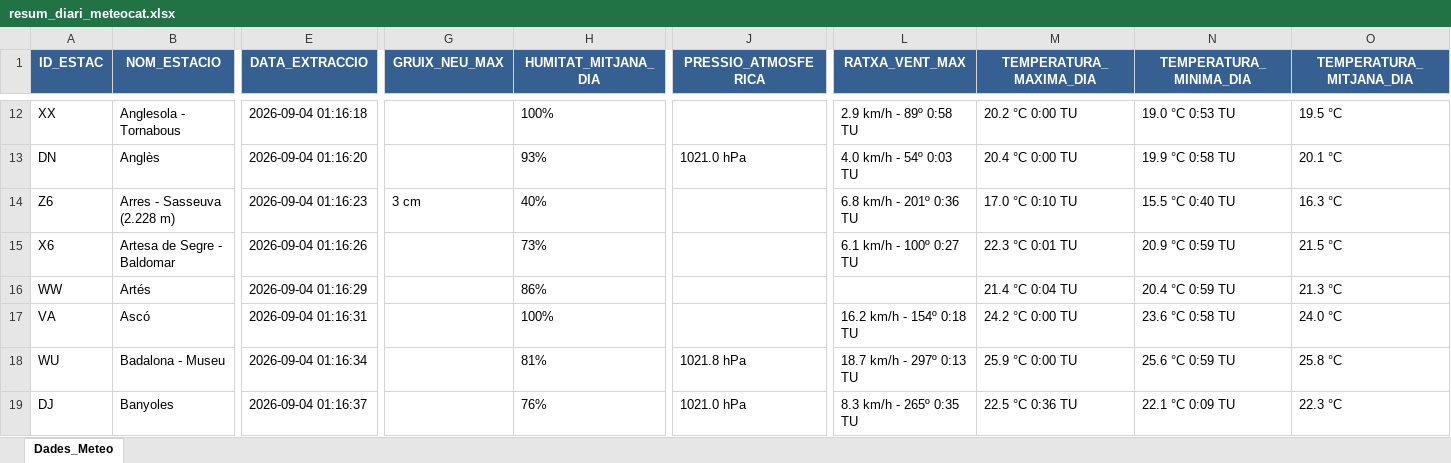
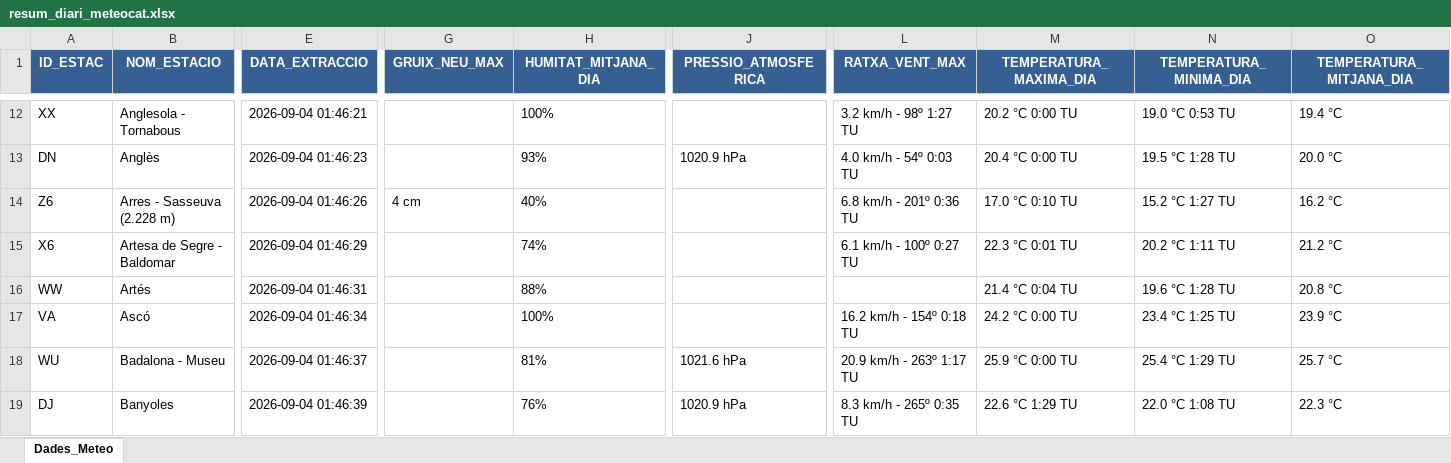
Before and after one commit to joandecorts/getdailydate, an Excel workbook: src/data/resum_diari_meteocat.xlsx, sheet Dades_Meteo, drawn as a sheet; only a part is shown, gaps mark what is left out; values as stored, in another font and other column widths than the file's, no borders; the diff covers the shown part only; the diff names each change by its address in the sheet, - before the commit and + after, or states it on an @@ line.

```diff
--- a/src/data/resum_diari_meteocat.xlsx (sheet Dades_Meteo)
+++ b/src/data/resum_diari_meteocat.xlsx (sheet Dades_Meteo)
-E12 (DATA_EXTRACCIO): 2026-09-04 01:16:18
+E12 (DATA_EXTRACCIO): 2026-09-04 01:46:21
-L12 (RATXA_VENT_MAX): 2.9 km/h - 89º 0:58 TU
+L12 (RATXA_VENT_MAX): 3.2 km/h - 98º 1:27 TU
-O12 (TEMPERATURA_MITJANA_DIA): 19.5 °C
+O12 (TEMPERATURA_MITJANA_DIA): 19.4 °C
-E13 (DATA_EXTRACCIO): 2026-09-04 01:16:20
+E13 (DATA_EXTRACCIO): 2026-09-04 01:46:23
-J13 (PRESSIO_ATMOSFERICA): 1021.0 hPa
+J13 (PRESSIO_ATMOSFERICA): 1020.9 hPa
-N13 (TEMPERATURA_MINIMA_DIA): 19.9 °C 0:58 TU
+N13 (TEMPERATURA_MINIMA_DIA): 19.5 °C 1:28 TU
-O13 (TEMPERATURA_MITJANA_DIA): 20.1 °C
+O13 (TEMPERATURA_MITJANA_DIA): 20.0 °C
-E14 (DATA_EXTRACCIO): 2026-09-04 01:16:23
+E14 (DATA_EXTRACCIO): 2026-09-04 01:46:26
-G14 (GRUIX_NEU_MAX): 3 cm
+G14 (GRUIX_NEU_MAX): 4 cm
-N14 (TEMPERATURA_MINIMA_DIA): 15.5 °C 0:40 TU
+N14 (TEMPERATURA_MINIMA_DIA): 15.2 °C 1:27 TU
-O14 (TEMPERATURA_MITJANA_DIA): 16.3 °C
+O14 (TEMPERATURA_MITJANA_DIA): 16.2 °C
-E15 (DATA_EXTRACCIO): 2026-09-04 01:16:26
+E15 (DATA_EXTRACCIO): 2026-09-04 01:46:29
-H15 (HUMITAT_MITJANA_DIA): 73%
+H15 (HUMITAT_MITJANA_DIA): 74%
-N15 (TEMPERATURA_MINIMA_DIA): 20.9 °C 0:59 TU
+N15 (TEMPERATURA_MINIMA_DIA): 20.2 °C 1:11 TU
-O15 (TEMPERATURA_MITJANA_DIA): 21.5 °C
+O15 (TEMPERATURA_MITJANA_DIA): 21.2 °C
-E16 (DATA_EXTRACCIO): 2026-09-04 01:16:29
+E16 (DATA_EXTRACCIO): 2026-09-04 01:46:31
-H16 (HUMITAT_MITJANA_DIA): 86%
+H16 (HUMITAT_MITJANA_DIA): 88%
-N16 (TEMPERATURA_MINIMA_DIA): 20.4 °C 0:59 TU
+N16 (TEMPERATURA_MINIMA_DIA): 19.6 °C 1:28 TU
-O16 (TEMPERATURA_MITJANA_DIA): 21.3 °C
+O16 (TEMPERATURA_MITJANA_DIA): 20.8 °C
-E17 (DATA_EXTRACCIO): 2026-09-04 01:16:31
+E17 (DATA_EXTRACCIO): 2026-09-04 01:46:34
-N17 (TEMPERATURA_MINIMA_DIA): 23.6 °C 0:58 TU
+N17 (TEMPERATURA_MINIMA_DIA): 23.4 °C 1:25 TU
-O17 (TEMPERATURA_MITJANA_DIA): 24.0 °C
+O17 (TEMPERATURA_MITJANA_DIA): 23.9 °C
-E18 (DATA_EXTRACCIO): 2026-09-04 01:16:34
+E18 (DATA_EXTRACCIO): 2026-09-04 01:46:37
-J18 (PRESSIO_ATMOSFERICA): 1021.8 hPa
+J18 (PRESSIO_ATMOSFERICA): 1021.6 hPa
-L18 (RATXA_VENT_MAX): 18.7 km/h - 297º 0:13 TU
+L18 (RATXA_VENT_MAX): 20.9 km/h - 263º 1:17 TU
-N18 (TEMPERATURA_MINIMA_DIA): 25.6 °C 0:59 TU
+N18 (TEMPERATURA_MINIMA_DIA): 25.4 °C 1:29 TU
-O18 (TEMPERATURA_MITJANA_DIA): 25.8 °C
+O18 (TEMPERATURA_MITJANA_DIA): 25.7 °C
-E19 (DATA_EXTRACCIO): 2026-09-04 01:16:37
+E19 (DATA_EXTRACCIO): 2026-09-04 01:46:39
-J19 (PRESSIO_ATMOSFERICA): 1021.0 hPa
+J19 (PRESSIO_ATMOSFERICA): 1020.9 hPa
-M19 (TEMPERATURA_MAXIMA_DIA): 22.5 °C 0:36 TU
+M19 (TEMPERATURA_MAXIMA_DIA): 22.6 °C 1:29 TU
-N19 (TEMPERATURA_MINIMA_DIA): 22.1 °C 0:09 TU
+N19 (TEMPERATURA_MINIMA_DIA): 22.0 °C 1:08 TU
```
Also changed, not shown: 653 edited cells elsewhere in this sheet, 3 other files.
